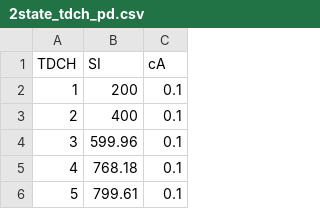
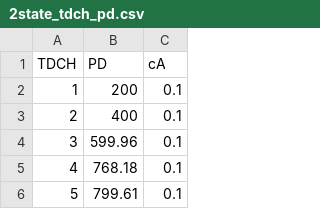
Before and after one commit to cschwartz/dissertation, a CSV file: figures/network/performance_model/numerical_examples/2state_tdch_pd.csv, drawn as a sheet; only a part is shown.

```diff
--- a/figures/network/performance_model/numerical_examples/2state_tdch_pd.csv
+++ b/figures/network/performance_model/numerical_examples/2state_tdch_pd.csv
@@ -1,2 +1,2 @@
-TDCH,SI,cA
+TDCH,PD,cA
 1,200,0.1
```
Also changed, not shown: 21 other files.
